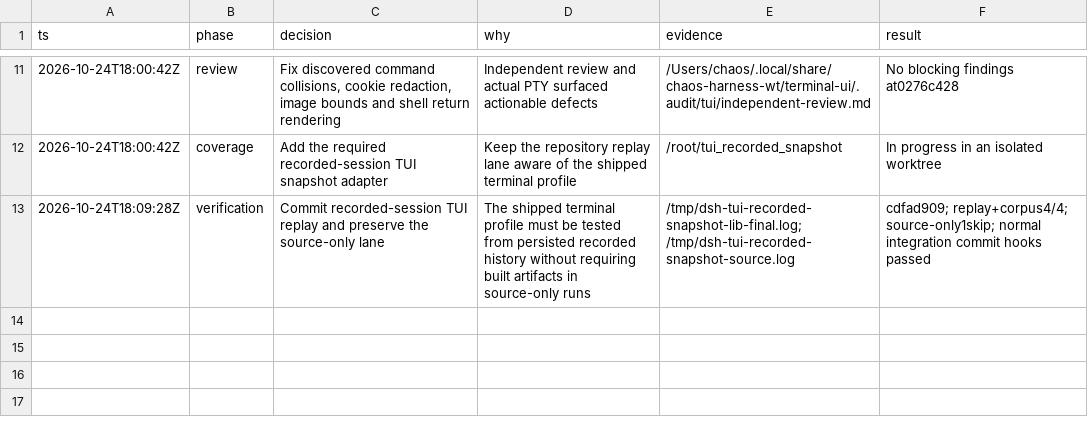
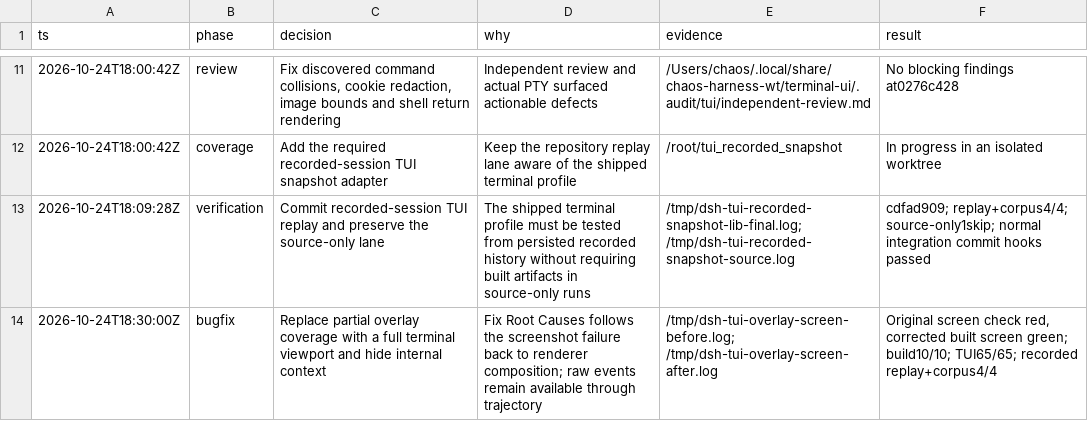
Before and after one commit to ChaosAIVision/chaos-harness, a TSV file: .audit/tui/decisions.tsv, drawn as a sheet; only a part is shown, gaps mark what is left out.

Commit message:
docs(tui): record the model menu visual regression and verification

```diff
--- a/.audit/tui/decisions.tsv
+++ b/.audit/tui/decisions.tsv
@@ -13 +13,2 @@ ts	phase	decision	why	evidence	result
 2026-10-24T18:09:28Z	verification	Commit recorded-session TUI replay and preserve the source-only lane	The shipped terminal profile must be tested from persisted recorded history without requiring built artifacts in source-only runs	/tmp/dsh-tui-recorded-snapshot-lib-final.log; /tmp/dsh-tui-recorded-snapshot-source.log	cdfad909; replay+corpus4/4; source-only1skip; normal integration commit hooks passed
+2026-10-24T18:30:00Z	bugfix	Replace partial overlay coverage with a full terminal viewport and hide internal context	Fix Root Causes follows the screenshot failure back to renderer composition; raw events remain available through trajectory	/tmp/dsh-tui-overlay-screen-before.log; /tmp/dsh-tui-overlay-screen-after.log	Original screen check red, corrected built screen green; build10/10; TUI65/65; recorded replay+corpus4/4
```
Also changed, not shown: 1 other file.
